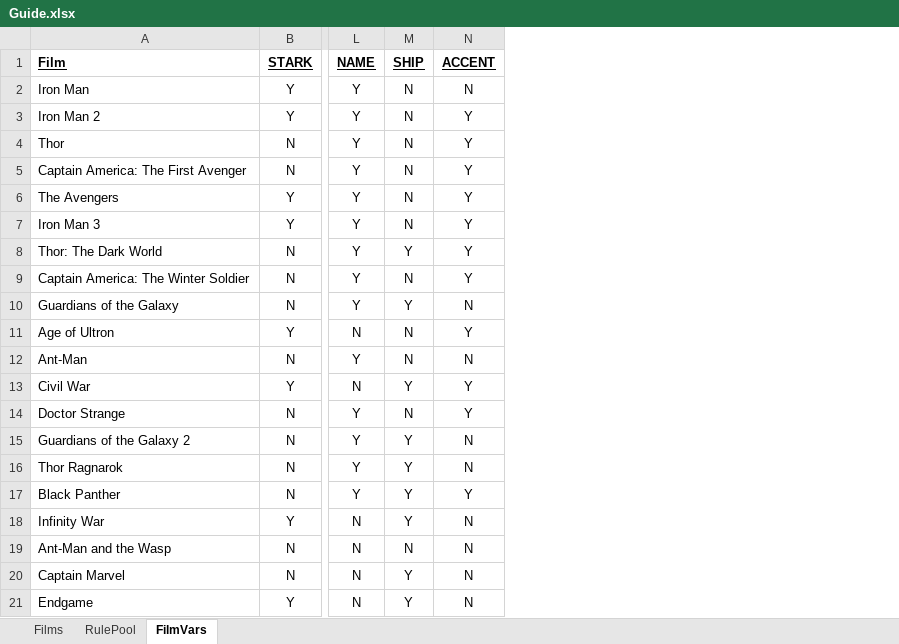
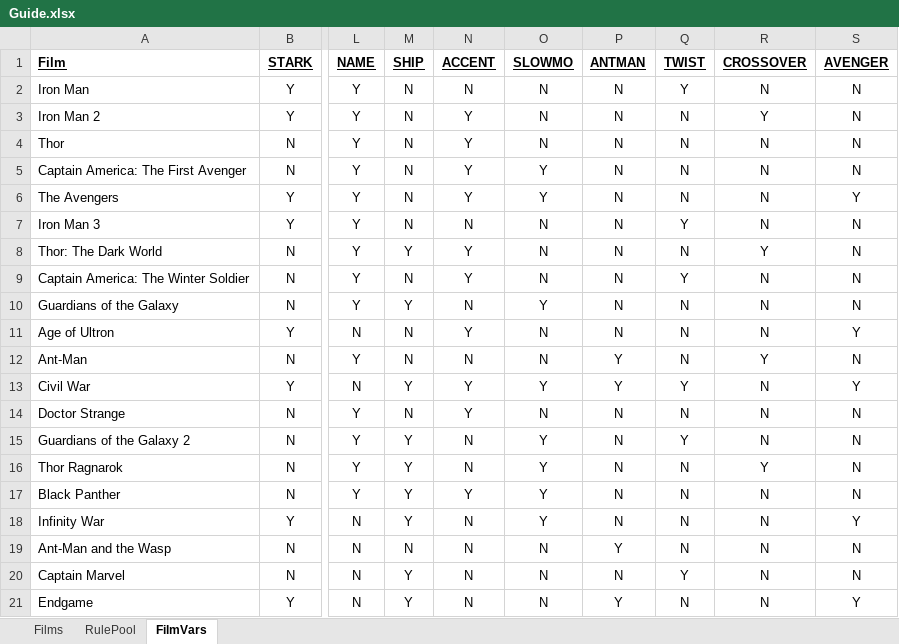
Before and after one commit to btcooper22/Ultron, an Excel workbook: Guide.xlsx, sheet FilmVars, drawn as a sheet; only a part is shown, gaps mark what is left out; values as stored, in another font and other column widths than the file's, no borders; conditional formats not drawn; the diff names each change by its address in the sheet, - before the commit and + after, or states it on an @@ line.

Commit message:
Films up to Guardians 2 finished

```diff
--- a/Guide.xlsx (sheet FilmVars)
+++ b/Guide.xlsx (sheet FilmVars)
+column O (SLOWMO), rows 2-21: N | N | N | Y | Y | N | N | N | Y | N | N | Y | N | Y | Y | Y | Y | N | N | N
+column P (ANTMAN), rows 2-21: N | N | N | N | N | N | N | N | N | N | Y | Y | N | N | N | N | N | Y | N | Y
+column Q (TWIST), rows 2-21: Y | N | N | N | N | Y | N | Y | N | N | N | Y | N | Y | N | N | N | N | Y | N
+column R (CROSSOVER), rows 2-21: N | Y | N | N | N | N | Y | N | N | N | Y | N | N | N | Y | N | N | N | N | N
+column S (AVENGER), rows 2-21: N | N | N | N | Y | N | N | N | N | Y | N | Y | N | N | N | N | Y | N | N | Y
-N7 (ACCENT): Y
+N7 (ACCENT): N
```
Also changed, not shown: sheet Films, sheet RulePool, 3 other files.
